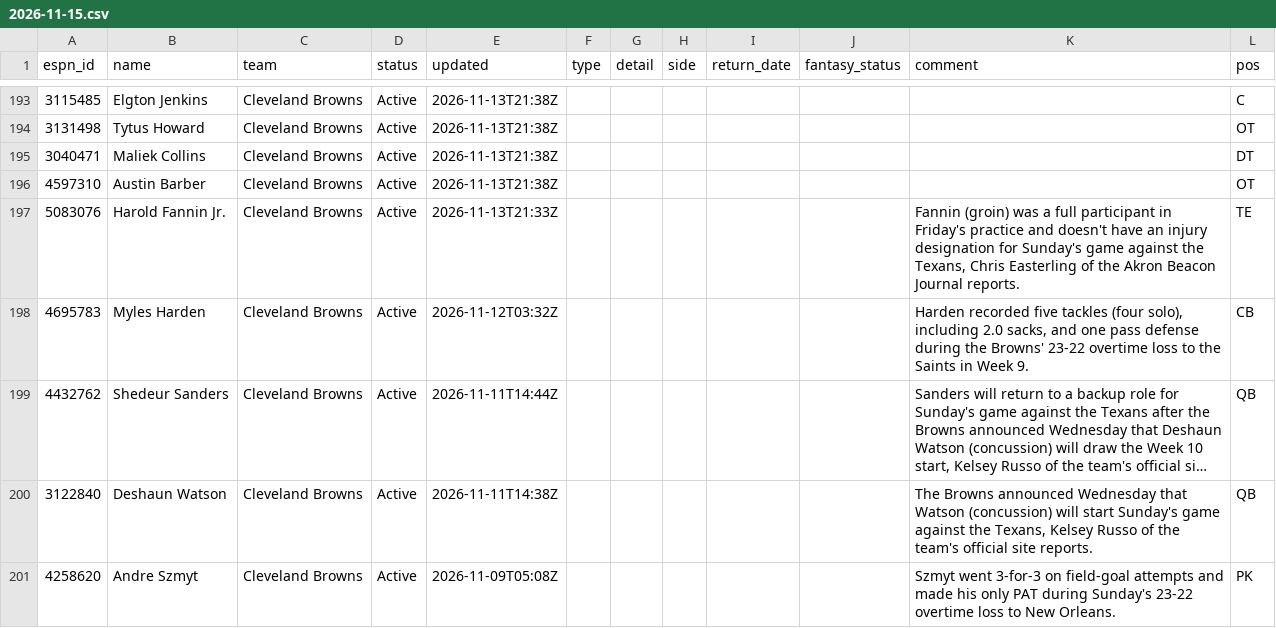
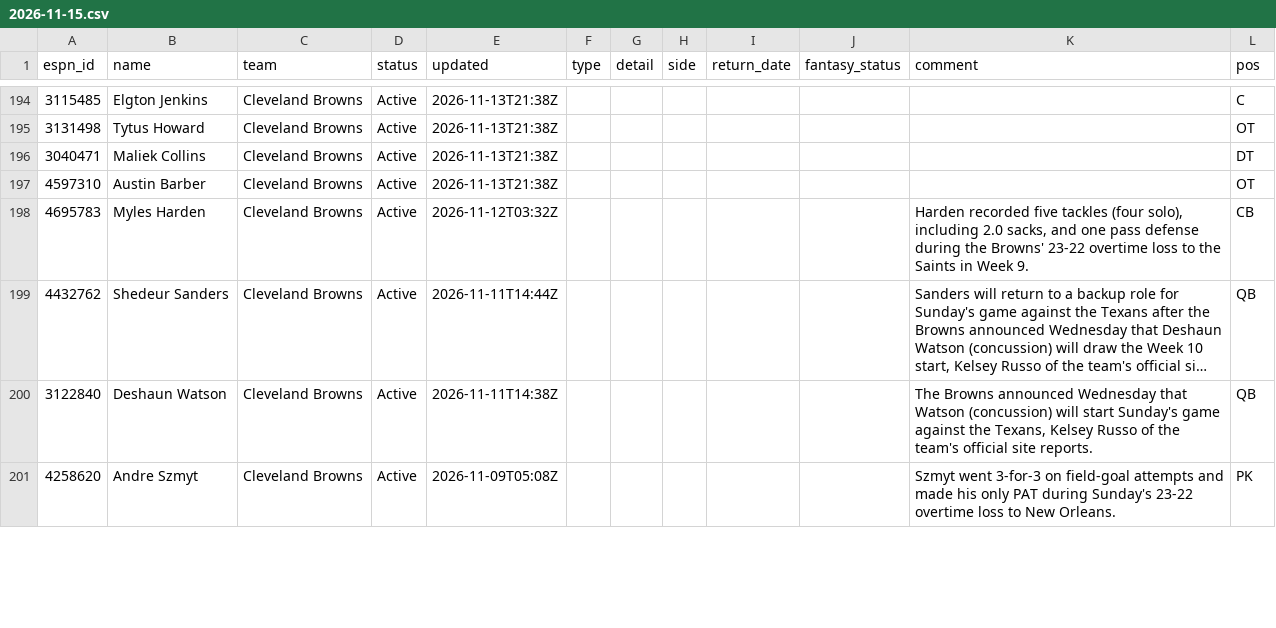
Before and after one commit to ChefJulio/nfl-edge, a CSV file: data/espn_injuries/2026-11-15.csv, drawn as a sheet; only a part is shown, gaps mark what is left out; long unchanged cells end in …; removed rows and columns are numbered as before the commit, all else as after; the diff covers the shown part only; the diff names each change by its address in the sheet, - before the commit and + after, or states it on an @@ line.

```diff
--- a/data/espn_injuries/2026-11-15.csv
+++ b/data/espn_injuries/2026-11-15.csv
-row 197: 5083076 | Harold Fannin Jr. | Cleveland Browns | Active | 2026-11-13T21:33Z |  |  |  |  |  | Fannin (groin) was a full participant in Friday's practice and doesn't have an injury designation for Sunday's game against the Texans, Chris Easterling of the Akron Beacon Journal reports. | TE
```
Also changed, not shown: 11 added rows, 10 removed rows and 14 edited cells elsewhere in this file, 3 other files.
